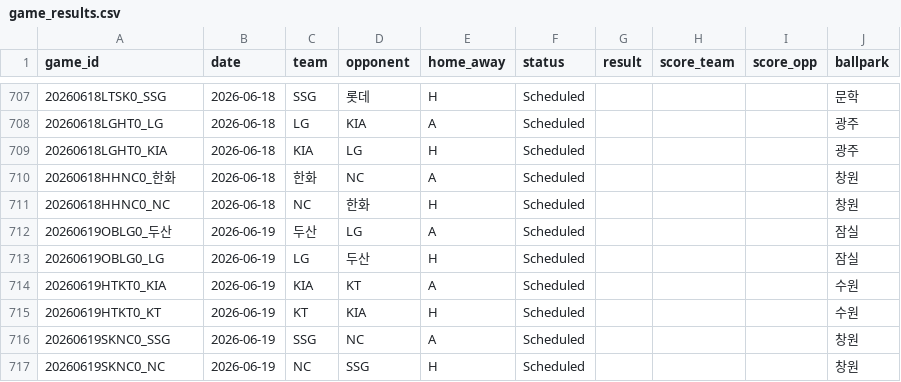
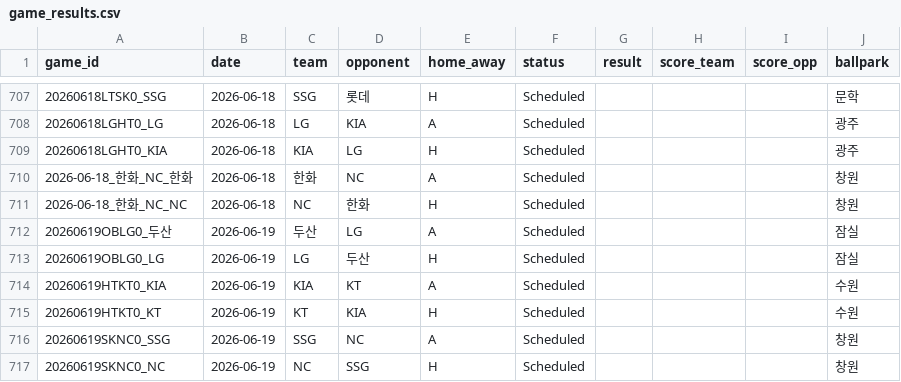
Before and after one commit to SaRangWOO/sports_analytics, a CSV file: kbo_analytics/data/official/game_results.csv, drawn as a sheet; only a part is shown, gaps mark what is left out.

```diff
--- a/kbo_analytics/data/official/game_results.csv
+++ b/kbo_analytics/data/official/game_results.csv
@@ -709,4 +709,4 @@
 20260618LGHT0_KIA,2026-06-18,KIA,LG,H,Scheduled,,,,광주
-20260618HHNC0_한화,2026-06-18,한화,NC,A,Scheduled,,,,창원
-20260618HHNC0_NC,2026-06-18,NC,한화,H,Scheduled,,,,창원
+2026-06-18_한화_NC_한화,2026-06-18,한화,NC,A,Scheduled,,,,창원
+2026-06-18_한화_NC_NC,2026-06-18,NC,한화,H,Scheduled,,,,창원
 20260619OBLG0_두산,2026-06-19,두산,LG,A,Scheduled,,,,잠실
```
Also changed, not shown: kbo_analytics/data/official/lineup_context.csv, kbo_analytics/data/official/pitching_daily_snapshot.csv, 20 other files.
